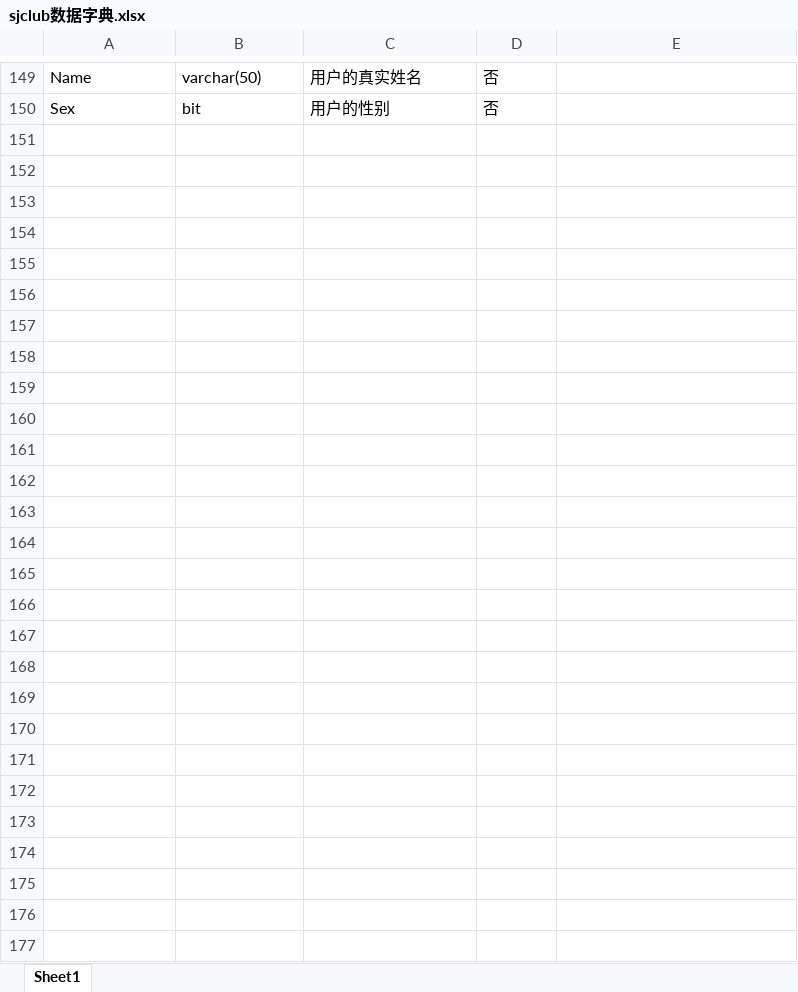
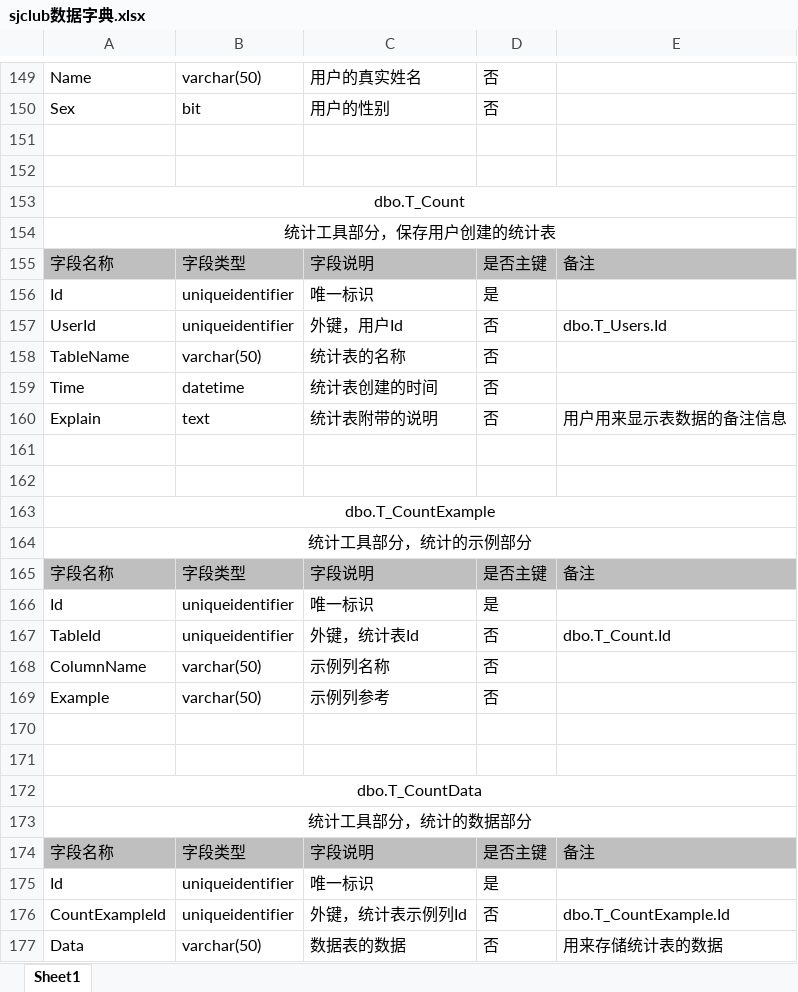
Before and after one commit to xiayu1993/sjclubDB, an Excel workbook: sjclub数据字典.xlsx, sheet Sheet1, drawn as a sheet; only a part is shown, gaps mark what is left out; values as stored, in another font and other column widths than the file's, no borders; the diff names each change by its address in the sheet, - before the commit and + after, or states it on an @@ line.

Commit message:
2015年3月13号16:37
增加了统计工具的数据库
dbo.T_Count, dbo.T_CountExample, dbo.T_CountData

```diff
--- a/sjclub数据字典.xlsx (sheet Sheet1)
+++ b/sjclub数据字典.xlsx (sheet Sheet1)
+row 151: (empty)
+row 152: (empty)
+row 153: dbo.T_Count
+row 154: 统计工具部分，保存用户创建的统计表
+row 155: 字段名称 | 字段类型 | 字段说明 | 是否主键 | 备注
+row 156: Id | uniqueidentifier | 唯一标识 | 是
+row 157: UserId | uniqueidentifier | 外键，用户Id | 否 | dbo.T_Users.Id
+row 158: TableName | varchar(50) | 统计表的名称 | 否
+row 159: Time | datetime | 统计表创建的时间 | 否
+row 160: Explain | text | 统计表附带的说明 | 否 | 用户用来显示表数据的备注信息
+row 161: (empty)
+row 162: (empty)
+row 163: dbo.T_CountExample
+row 164: 统计工具部分，统计的示例部分
+row 165: 字段名称 | 字段类型 | 字段说明 | 是否主键 | 备注
+row 166: Id | uniqueidentifier | 唯一标识 | 是
+row 167: TableId | uniqueidentifier | 外键，统计表Id | 否 | dbo.T_Count.Id
+row 168: ColumnName | varchar(50) | 示例列名称 | 否
+row 169: Example | varchar(50) | 示例列参考 | 否
+row 170: (empty)
+row 171: (empty)
+row 172: dbo.T_CountData
+row 173: 统计工具部分，统计的数据部分
+row 174: 字段名称 | 字段类型 | 字段说明 | 是否主键 | 备注
+row 175: Id | uniqueidentifier | 唯一标识 | 是
+row 176: CountExampleId | uniqueidentifier | 外键，统计表示例列Id | 否 | dbo.T_CountExample.Id
+row 177: Data | varchar(50) | 数据表的数据 | 否 | 用来存储统计表的数据
```
